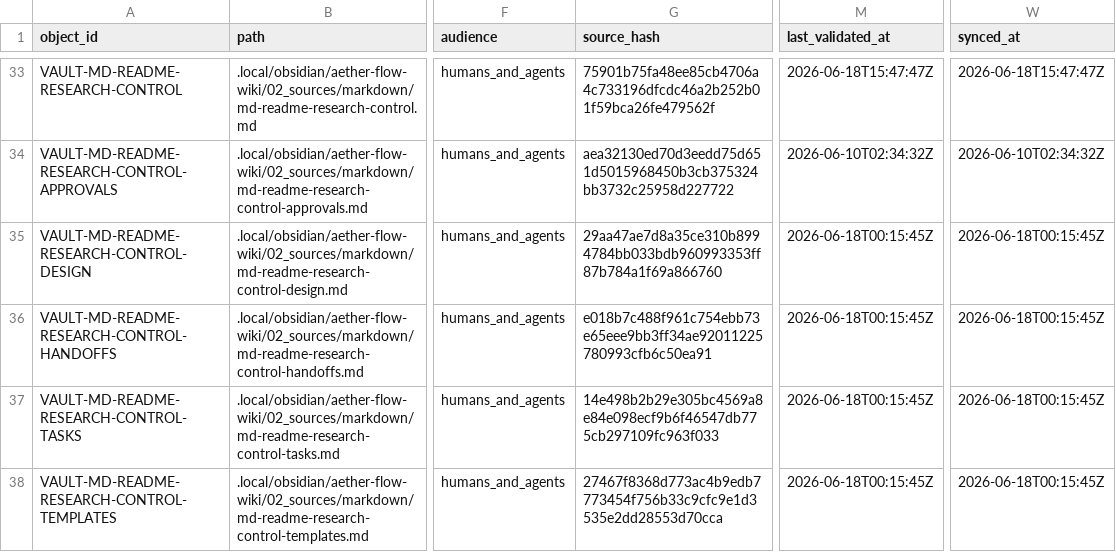
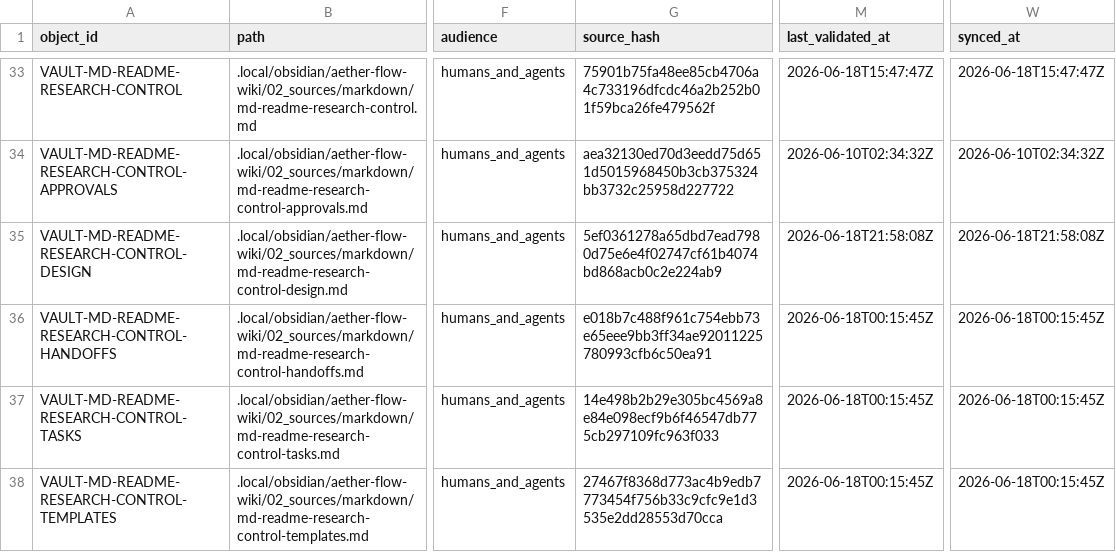
Before and after one commit to AngryOwlAI/The-AEther-Flow, a CSV file: registries/OBSIDIAN_VAULT_REGISTRY.csv, drawn as a sheet; only a part is shown, gaps mark what is left out; the diff covers the shown part only; the diff names each change by its address in the sheet, - before the commit and + after, or states it on an @@ line.

```diff
--- a/registries/OBSIDIAN_VAULT_REGISTRY.csv
+++ b/registries/OBSIDIAN_VAULT_REGISTRY.csv
-G35 (source_hash): 29aa47ae7d8a35ce310b8994784bb033bdb960993353ff87b784a1f69a866760
+G35 (source_hash): 5ef0361278a65dbd7ead7980d75e6e4f02747cf61b4074bd868acb0c2e224ab9
-M35 (last_validated_at): 2026-06-18T00:15:45Z
+M35 (last_validated_at): 2026-06-18T21:58:08Z
-W35 (synced_at): 2026-06-18T00:15:45Z
+W35 (synced_at): 2026-06-18T21:58:08Z
```
Also changed, not shown: 1 added row elsewhere in this file, registries/AGENT_JOB_REGISTRY.csv, registries/CLAIM_BOUNDARY_REGISTRY.csv, 35 other files.
